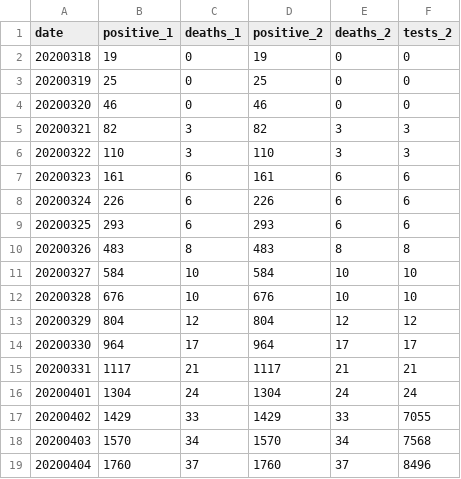
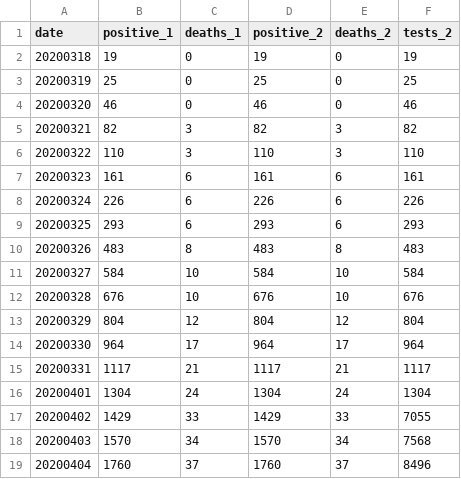
Before and after one commit to mtpatter/covid-19, a CSV file: marion-county-cases/covid-19-data.csv, drawn as a sheet.

Commit message:
Min num tests.

```diff
--- a/marion-county-cases/covid-19-data.csv
+++ b/marion-county-cases/covid-19-data.csv
@@ -1,17 +1,17 @@
 date,positive_1,deaths_1,positive_2,deaths_2,tests_2
-20200318,19,0,19,0,0
-20200319,25,0,25,0,0
-20200320,46,0,46,0,0
-20200321,82,3,82,3,3
-20200322,110,3,110,3,3
-20200323,161,6,161,6,6
-20200324,226,6,226,6,6
-20200325,293,6,293,6,6
-20200326,483,8,483,8,8
-20200327,584,10,584,10,10
-20200328,676,10,676,10,10
-20200329,804,12,804,12,12
-20200330,964,17,964,17,17
-20200331,1117,21,1117,21,21
-20200401,1304,24,1304,24,24
+20200318,19,0,19,0,19
+20200319,25,0,25,0,25
+20200320,46,0,46,0,46
+20200321,82,3,82,3,82
+20200322,110,3,110,3,110
+20200323,161,6,161,6,161
+20200324,226,6,226,6,226
+20200325,293,6,293,6,293
+20200326,483,8,483,8,483
+20200327,584,10,584,10,584
+20200328,676,10,676,10,676
+20200329,804,12,804,12,804
+20200330,964,17,964,17,964
+20200331,1117,21,1117,21,1117
+20200401,1304,24,1304,24,1304
 20200402,1429,33,1429,33,7055
```
